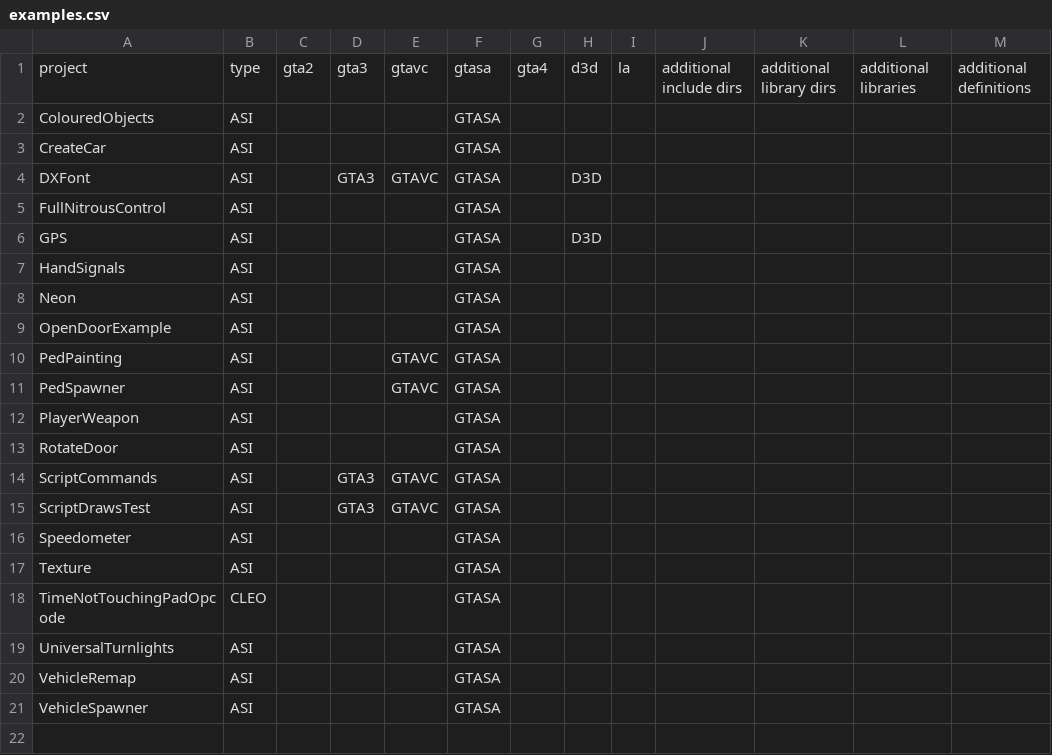
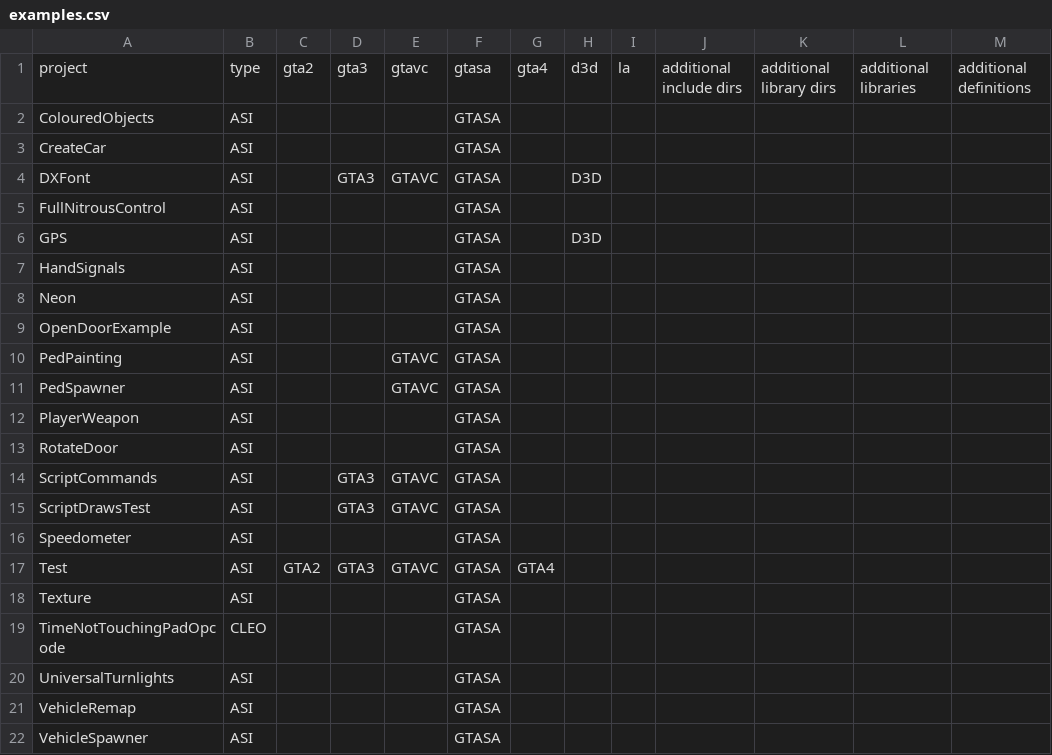
Before and after one commit to DK22Pac/plugin-sdk, a CSV file: examples/examples.csv, drawn as a sheet; the diff names each change by its address in the sheet, - before the commit and + after, or states it on an @@ line.

Commit message:
Updates in Github workflows
Added test plugin project to build after SDK is build
Added error and warning annotations to build job

```diff
--- a/examples/examples.csv
+++ b/examples/examples.csv
+row 17: Test | ASI | GTA2 | GTA3 | GTAVC | GTASA | GTA4
```
Also changed, not shown: 7 other files.
